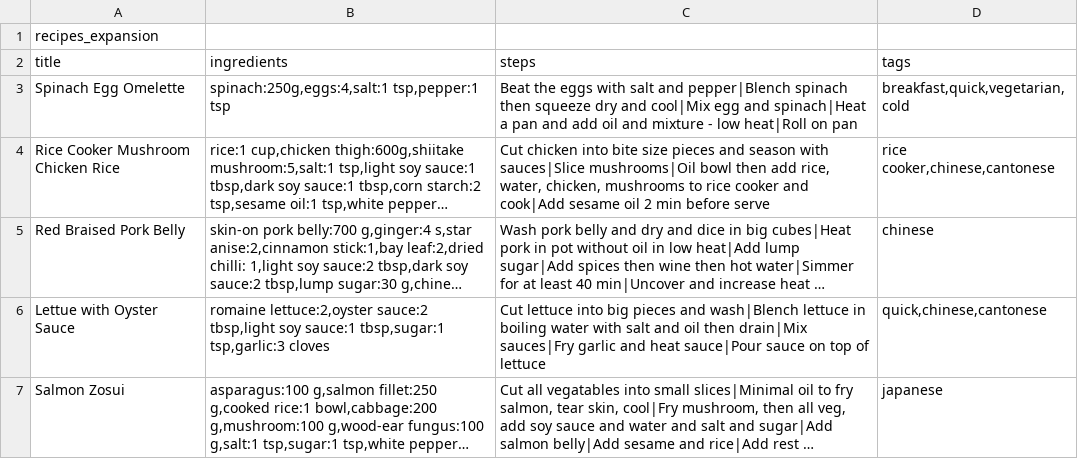
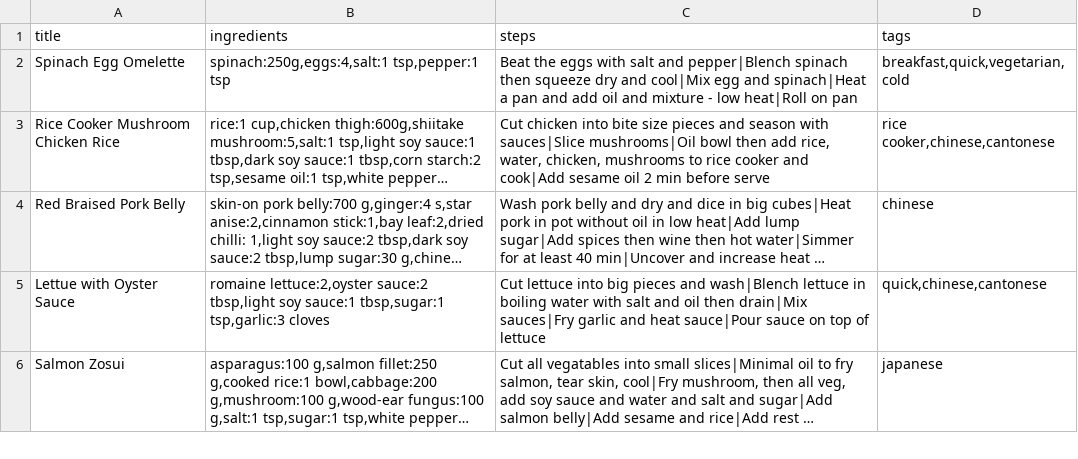
Before and after one commit to RosiTea/recipe-drawer, a CSV file: recipes_expansion.csv, drawn as a sheet; only a part is shown; long unchanged cells end in …; the diff names each change by its address in the sheet, - before the commit and + after, or states it on an @@ line.

Commit message:
recipe expansion 20260312

```diff
--- a/recipes_expansion.csv
+++ b/recipes_expansion.csv
-row 1: recipes_expansion
```
